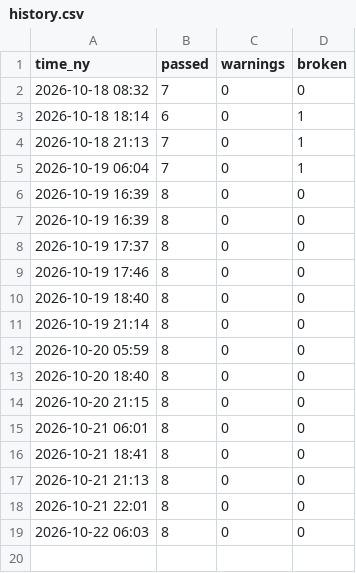
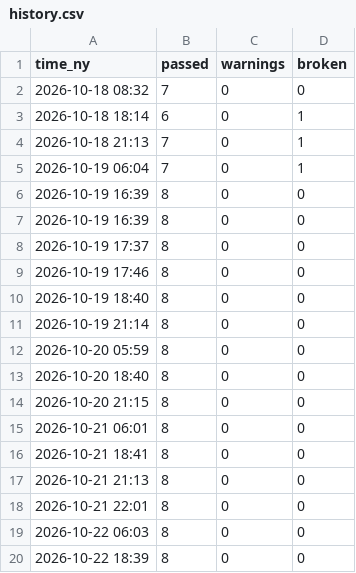
Before and after one commit to jayryd7-gif/ai-trading-agent, a CSV file: reports/ceo/history.csv, drawn as a sheet; the diff names each change by its address in the sheet, - before the commit and + after, or states it on an @@ line.

```diff
--- a/reports/ceo/history.csv
+++ b/reports/ceo/history.csv
+row 20: 2026-10-22 18:39 | 8 | 0 | 0
```
Also changed, not shown: 1 other file.
